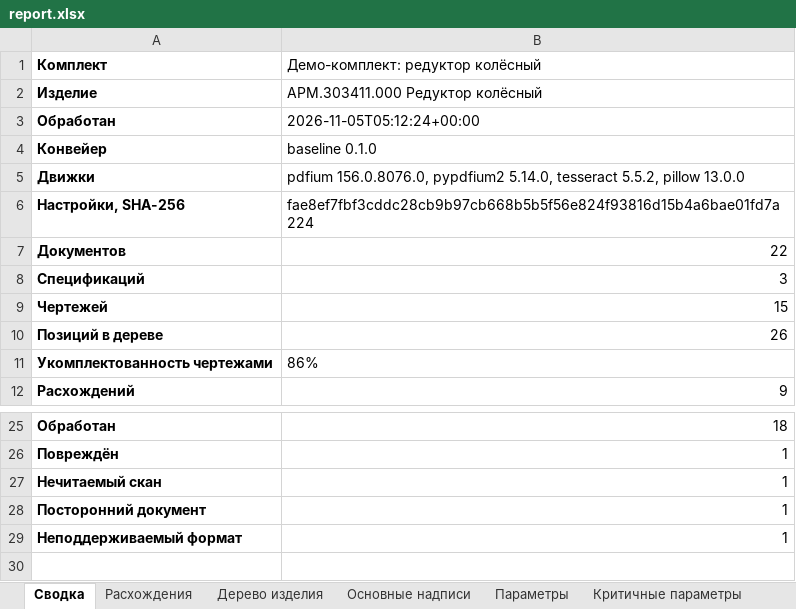
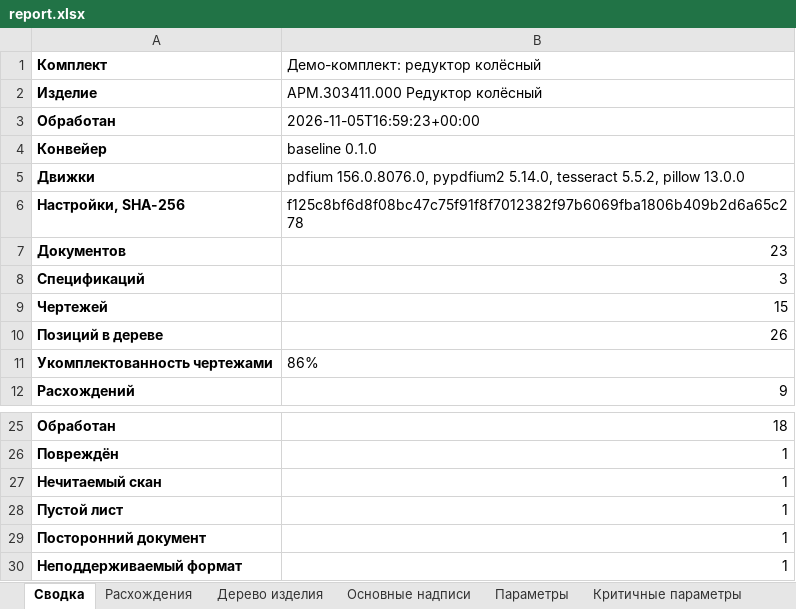
Before and after one commit to EkaterinaGrisha/ARM, an Excel workbook: frontend/public/demo/report.xlsx, sheet Сводка, drawn as a sheet; only a part is shown, gaps mark what is left out; values as stored, in another font and other column widths than the file's, no borders; the diff names each change by its address in the sheet, - before the commit and + after, or states it on an @@ line.

```diff
--- a/frontend/public/demo/report.xlsx (sheet Сводка)
+++ b/frontend/public/demo/report.xlsx (sheet Сводка)
-B3 (Демо-комплект: редуктор колёсный): 2026-11-05T05:12:24+00:00
+B3 (Демо-комплект: редуктор колёсный): 2026-11-05T16:59:23+00:00
-B6 (Демо-комплект: редуктор колёсный): fae8ef7fbf3cddc28cb9b97cb668b5b5f56e824f93816d15b4a6bae01fd7a224
+B6 (Демо-комплект: редуктор колёсный): f125c8bf6d8f08bc47c75f91f8f7012382f97b6069fba1806b409b2d6a65c278
-B7 (Демо-комплект: редуктор колёсный): 22
+B7 (Демо-комплект: редуктор колёсный): 23
+row 28: Пустой лист | 1
```
Also changed, not shown: sheet Документы, sheet Качество, 32 other files.
